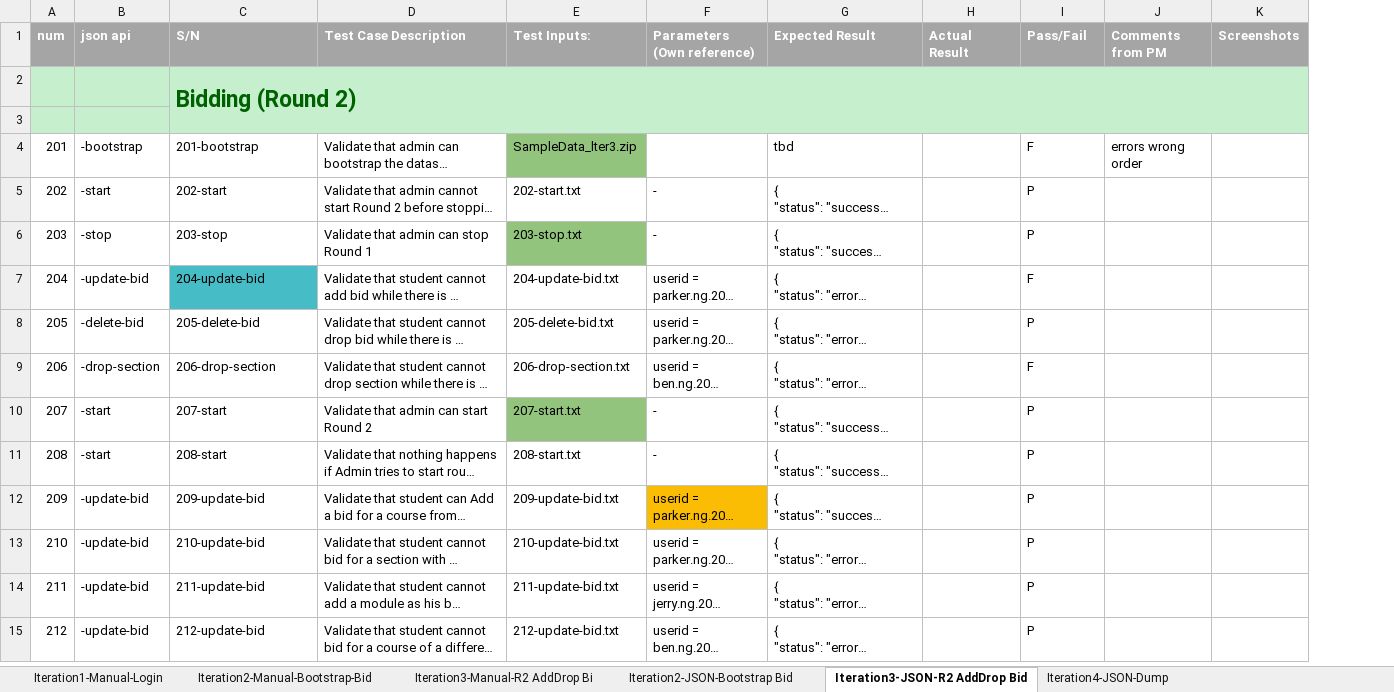
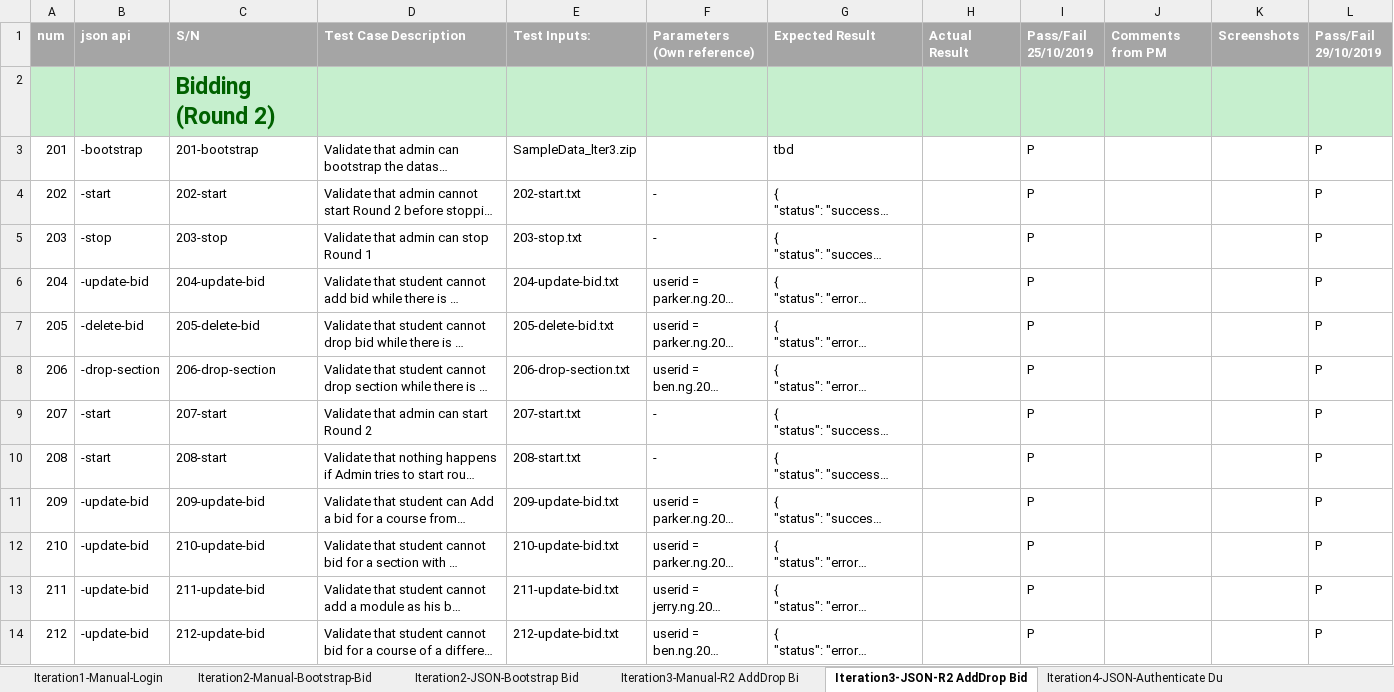
Before and after one commit to sebastianhkx/SPM-2019-Y2S1, an Excel workbook: testing/testcases.xlsx, sheet Iteration3-JSON-R2 AddDrop Bid, drawn as a sheet; only a part is shown; long unchanged cells end in …; values as stored, in another font and other column widths than the file's, no borders; charts and pictures and conditional formats not drawn; removed rows and columns are numbered as before the commit, all else as after; the diff covers the shown part only; the diff names each change by its address in the sheet, - before the commit and + after, or states it on an @@ line.

Commit message:
Updated testcases sheet
Updated testcases sheet

```diff
--- a/testing/testcases.xlsx (sheet Iteration3-JSON-R2 AddDrop Bid)
+++ b/testing/testcases.xlsx (sheet Iteration3-JSON-R2 AddDrop Bid)
-sheet tab: Iteration4-JSON-Dump
+sheet tab: Iteration4-JSON-Authenticate Du
@@ sheet tab order changed: Iteration1-Manual-Login | Iteration2-Manual-Bootstrap-Bid | Iteration2-JSON-Bootstrap Bid | Iteration3-Manual-R2 AddDrop Bi | Iteration3-JSON-R2 AddDrop Bid | Iteration4-JSON-Authenticate Du @@
+column L (Pass/Fail 29/10/2019), rows 3-14: all P
-I1: Pass/Fail
+I1: Pass/Fail 25/10/2019
-C2:K3 merged
-D2:K2 fill: none
+D2:K2 fill: #C6EFCE
-row 3: (empty)
-E3 fill: #93C47D
+E3 fill: none
-I3 (Pass/Fail 25/10/2019): F
+I3 (Pass/Fail 25/10/2019): P
-J3 (Comments from PM): errors wrong order
+J3 (Comments from PM): (empty)
-E5 fill: #93C47D
+E5 fill: none
-C6 fill: #46BDC6
+C6 fill: none
-I6 (Pass/Fail 25/10/2019): F
+I6 (Pass/Fail 25/10/2019): P
-I8 (Pass/Fail 25/10/2019): F
+I8 (Pass/Fail 25/10/2019): P
-E9 fill: #93C47D
+E9 fill: none
-F11 fill: #FBBC04
+F11 fill: none
```
Also changed, not shown: 9 added rows, 23 edited cells, cell formats and row numbers in column A elsewhere in this sheet, sheet Iteration2-Manual-Bootstrap-Bid, sheet Iteration4-JSON-Authenticate Du, sheet Iteration2-JSON-Bootstrap Bid, sheet Iteration1-Manual-Login, sheet Iteration3-Manual-R2 AddDrop Bi, formulas that keep their value, hidden cells.
